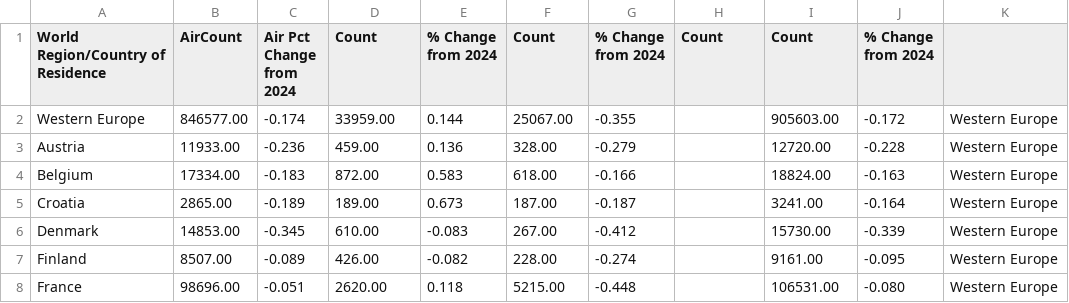
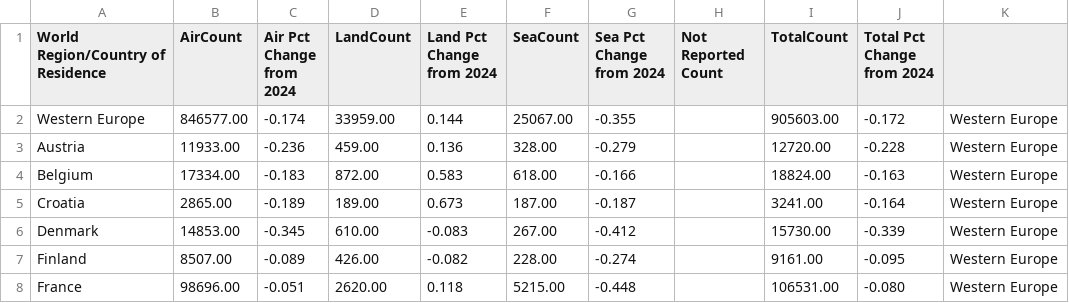
Before and after one commit to chasrooney/Demo, a CSV file: Tourism.csv, drawn as a sheet; only a part is shown.

Commit message:
Update Tourism.csv

```diff
--- a/Tourism.csv
+++ b/Tourism.csv
@@ -1,6 +1,6 @@
-World Region/Country of Residence,AirCount,"Air Pct Change
-from 2024",Count,"% Change
-from 2024",Count,"% Change
-from 2024",Count,Count,"% Change
-from 2024",
+World Region/Country of Residence,AirCount,"Air Pct Change
+from 2024",LandCount,"Land Pct Change
+from 2024",SeaCount,"Sea Pct Change
+from 2024",Not Reported Count,TotalCount,"Total Pct Change
+from 2024",
     Western Europe,846577.00,-0.174,33959.00,0.144,25067.00,-0.355,,905603.00,-0.172,Western Europe
```
